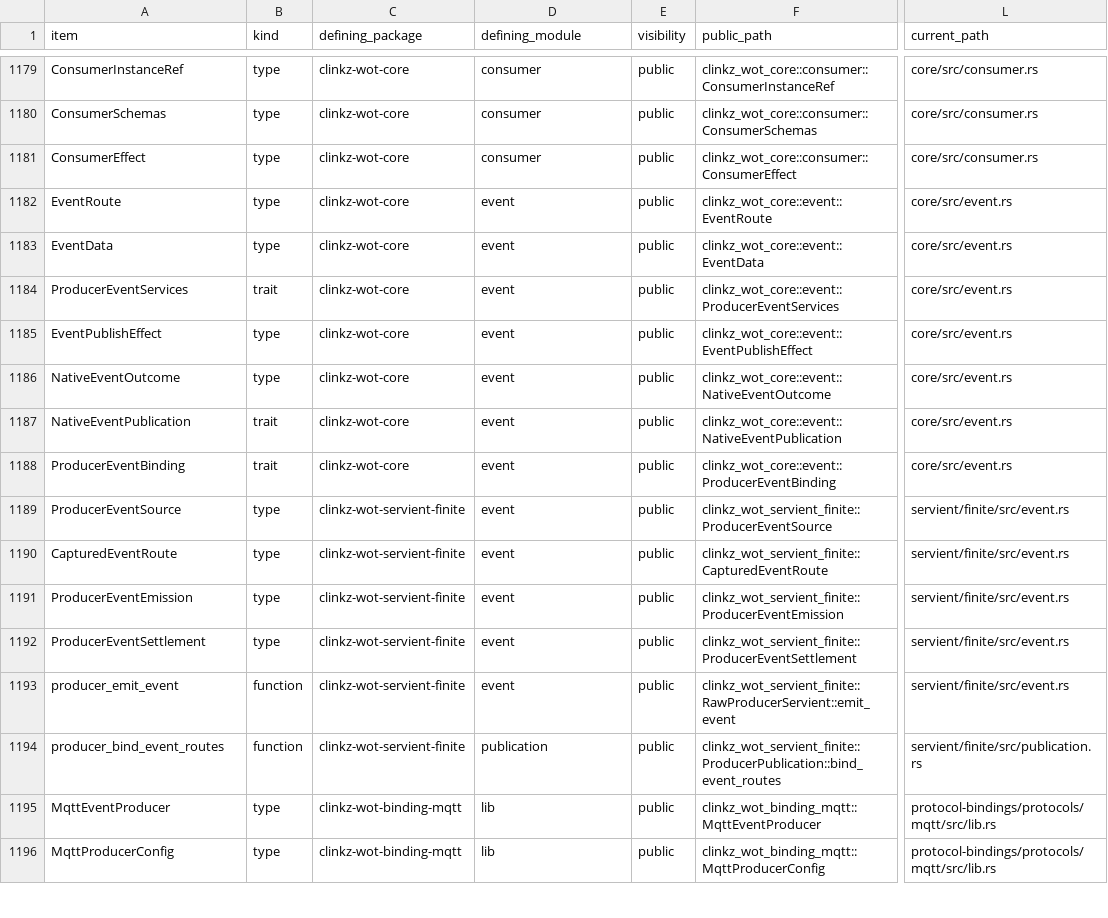
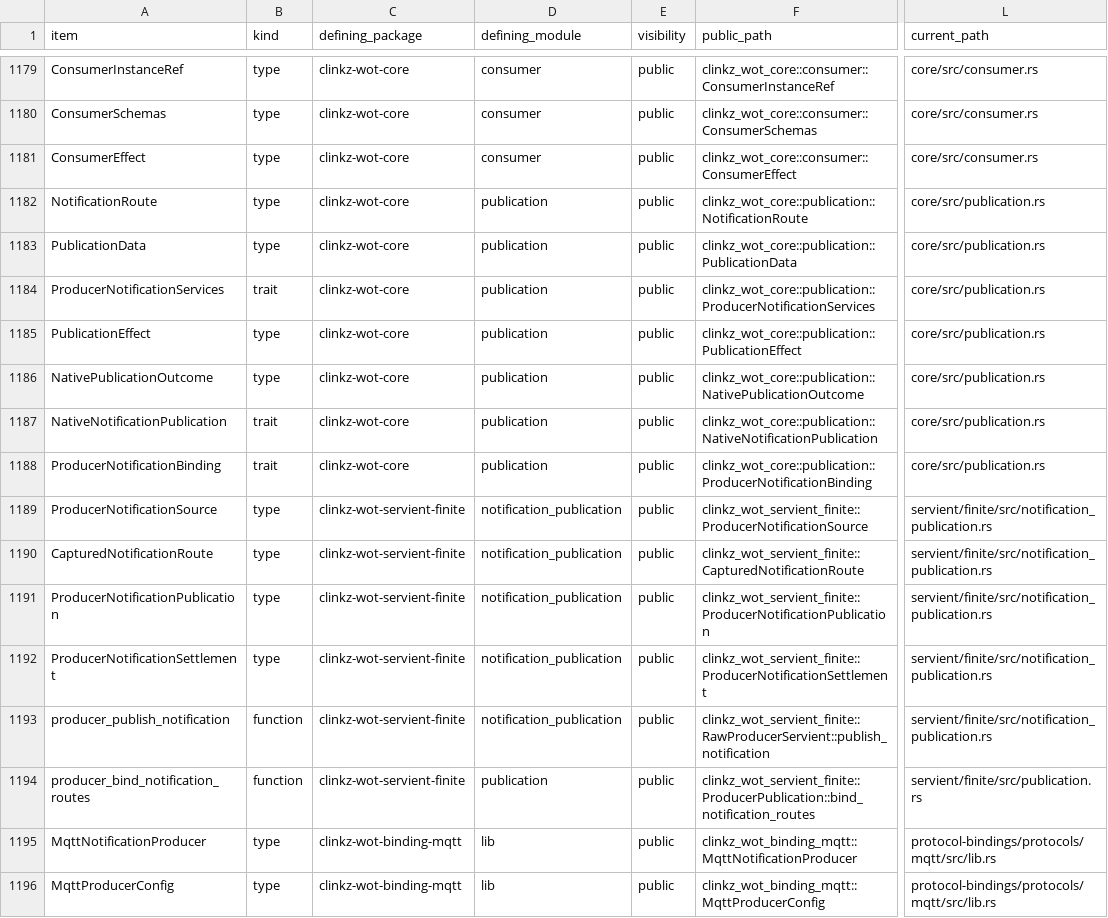
Before and after one commit to yushun1990/clinkz-wot, a CSV file: docs/api-ownership.csv, drawn as a sheet; only a part is shown, gaps mark what is left out; the diff covers the shown part only; the diff names each change by its address in the sheet, - before the commit and + after, or states it on an @@ line.

```diff
--- a/docs/api-ownership.csv
+++ b/docs/api-ownership.csv
-A1182 (item): EventRoute
+A1182 (item): NotificationRoute
-D1182:D1188 (defining_module): event
+D1182:D1188 (defining_module): publication
-F1182 (public_path): clinkz_wot_core::event::EventRoute
+F1182 (public_path): clinkz_wot_core::publication::NotificationRoute
-L1182:L1188 (current_path): core/src/event.rs
+L1182:L1188 (current_path): core/src/publication.rs
-A1183 (item): EventData
+A1183 (item): PublicationData
-F1183 (public_path): clinkz_wot_core::event::EventData
+F1183 (public_path): clinkz_wot_core::publication::PublicationData
-A1184 (item): ProducerEventServices
+A1184 (item): ProducerNotificationServices
-F1184 (public_path): clinkz_wot_core::event::ProducerEventServices
+F1184 (public_path): clinkz_wot_core::publication::ProducerNotificationServices
-A1185 (item): EventPublishEffect
+A1185 (item): PublicationEffect
-F1185 (public_path): clinkz_wot_core::event::EventPublishEffect
+F1185 (public_path): clinkz_wot_core::publication::PublicationEffect
-A1186 (item): NativeEventOutcome
+A1186 (item): NativePublicationOutcome
-F1186 (public_path): clinkz_wot_core::event::NativeEventOutcome
+F1186 (public_path): clinkz_wot_core::publication::NativePublicationOutcome
-A1187 (item): NativeEventPublication
+A1187 (item): NativeNotificationPublication
-F1187 (public_path): clinkz_wot_core::event::NativeEventPublication
+F1187 (public_path): clinkz_wot_core::publication::NativeNotificationPublication
-A1188 (item): ProducerEventBinding
+A1188 (item): ProducerNotificationBinding
-F1188 (public_path): clinkz_wot_core::event::ProducerEventBinding
+F1188 (public_path): clinkz_wot_core::publication::ProducerNotificationBinding
-A1189 (item): ProducerEventSource
+A1189 (item): ProducerNotificationSource
-D1189:D1193 (defining_module): event
+D1189:D1193 (defining_module): notification_publication
-F1189 (public_path): clinkz_wot_servient_finite::ProducerEventSource
+F1189 (public_path): clinkz_wot_servient_finite::ProducerNotificationSource
-L1189:L1193 (current_path): servient/finite/src/event.rs
+L1189:L1193 (current_path): servient/finite/src/notification_publication.rs
-A1190 (item): CapturedEventRoute
+A1190 (item): CapturedNotificationRoute
-F1190 (public_path): clinkz_wot_servient_finite::CapturedEventRoute
+F1190 (public_path): clinkz_wot_servient_finite::CapturedNotificationRoute
-A1191 (item): ProducerEventEmission
+A1191 (item): ProducerNotificationPublication
-F1191 (public_path): clinkz_wot_servient_finite::ProducerEventEmission
+F1191 (public_path): clinkz_wot_servient_finite::ProducerNotificationPublication
-A1192 (item): ProducerEventSettlement
+A1192 (item): ProducerNotificationSettlement
-F1192 (public_path): clinkz_wot_servient_finite::ProducerEventSettlement
+F1192 (public_path): clinkz_wot_servient_finite::ProducerNotificationSettlement
-A1193 (item): producer_emit_event
+A1193 (item): producer_publish_notification
-F1193 (public_path): clinkz_wot_servient_finite::RawProducerServient::emit_event
+F1193 (public_path): clinkz_wot_servient_finite::RawProducerServient::publish_notification
-A1194 (item): producer_bind_event_routes
+A1194 (item): producer_bind_notification_routes
-F1194 (public_path): clinkz_wot_servient_finite::ProducerPublication::bind_event_routes
+F1194 (public_path): clinkz_wot_servient_finite::ProducerPublication::bind_notification_routes
-A1195 (item): MqttEventProducer
+A1195 (item): MqttNotificationProducer
-F1195 (public_path): clinkz_wot_binding_mqtt::MqttEventProducer
+F1195 (public_path): clinkz_wot_binding_mqtt::MqttNotificationProducer
```
Also changed, not shown: 8 edited cells elsewhere in this file, 40 other files.
